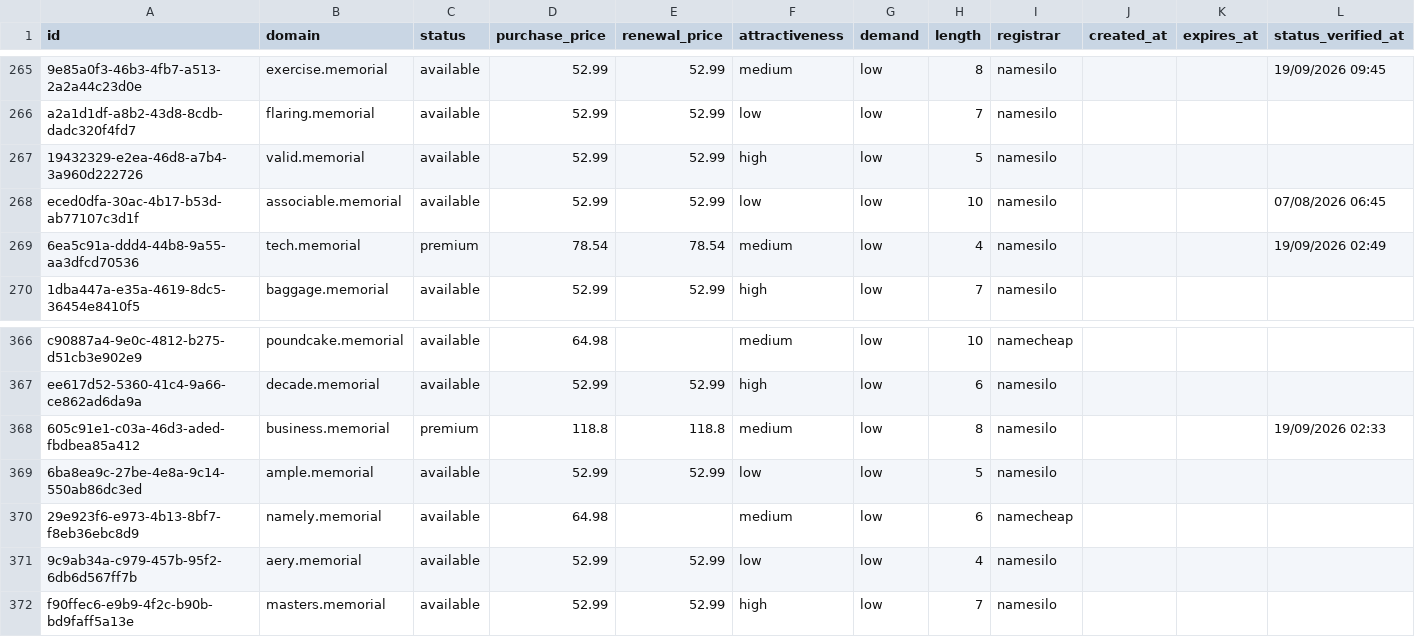
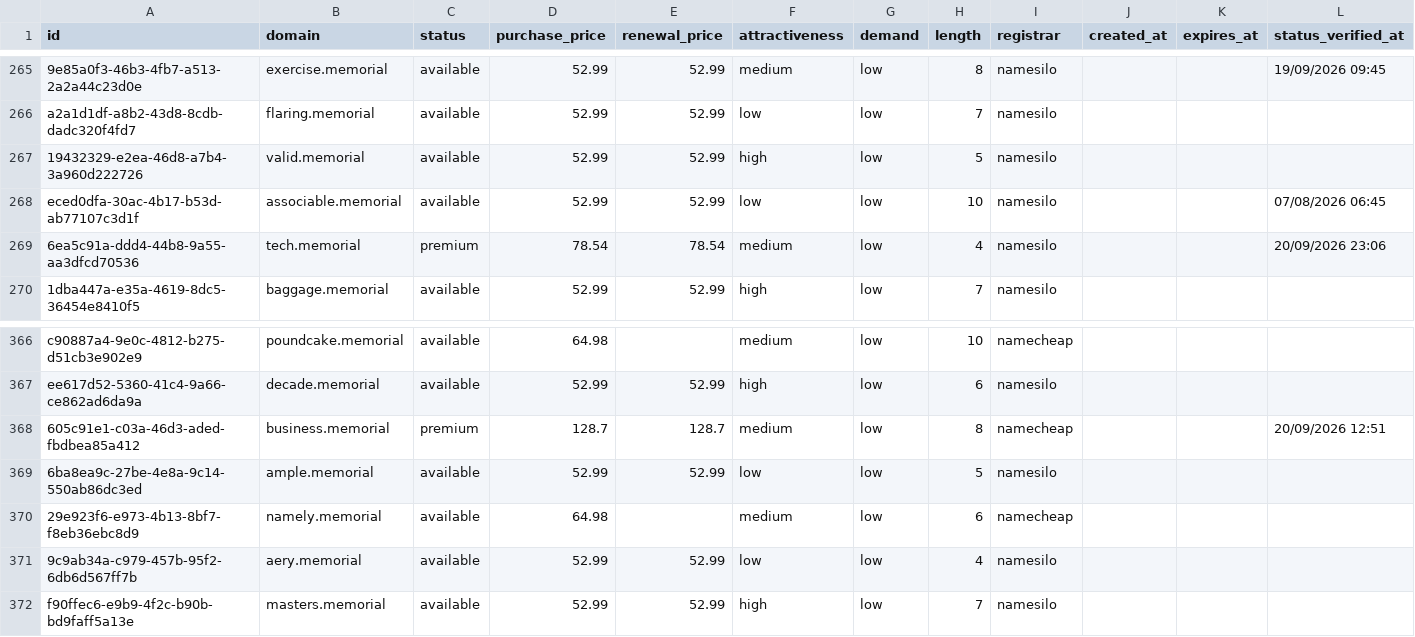
Before and after one commit to UniqueDomains/memorial-oneword-domains, a CSV file: memorial.csv, drawn as a sheet; only a part is shown, gaps mark what is left out.

Commit message:
Domains update

```diff
--- a/memorial.csv
+++ b/memorial.csv
@@ -268,3 +268,3 @@ a2a1d1df-a8b2-43d8-8cdb-dadc320f4fd7,flaring.memorial,available,52.99,52.99,low,
 eced0dfa-30ac-4b17-b53d-ab77107c3d1f,associable.memorial,available,52.99,52.99,low,low,10,namesilo,,,07/08/2026 06:45
-6ea5c91a-ddd4-44b8-9a55-aa3dfcd70536,tech.memorial,premium,78.54,78.54,medium,low,4,namesilo,,,19/09/2026 02:49
+6ea5c91a-ddd4-44b8-9a55-aa3dfcd70536,tech.memorial,premium,78.54,78.54,medium,low,4,namesilo,,,20/09/2026 23:06
 1dba447a-e35a-4619-8dc5-36454e8410f5,baggage.memorial,available,52.99,52.99,high,low,7,namesilo,,,
@@ -367,3 +367,3 @@ c90887a4-9e0c-4812-b275-d51cb3e902e9,poundcake.memorial,available,64.98,,medium,
 ee617d52-5360-41c4-9a66-ce862ad6da9a,decade.memorial,available,52.99,52.99,high,low,6,namesilo,,,
-605c91e1-c03a-46d3-aded-fbdbea85a412,business.memorial,premium,118.8,118.8,medium,low,8,namesilo,,,19/09/2026 02:33
+605c91e1-c03a-46d3-aded-fbdbea85a412,business.memorial,premium,128.7,128.7,medium,low,8,namecheap,,,20/09/2026 12:51
 6ba8ea9c-27be-4e8a-9c14-550ab86dc3ed,ample.memorial,available,52.99,52.99,low,low,5,namesilo,,,
```
Also changed, not shown: 4 other files.
